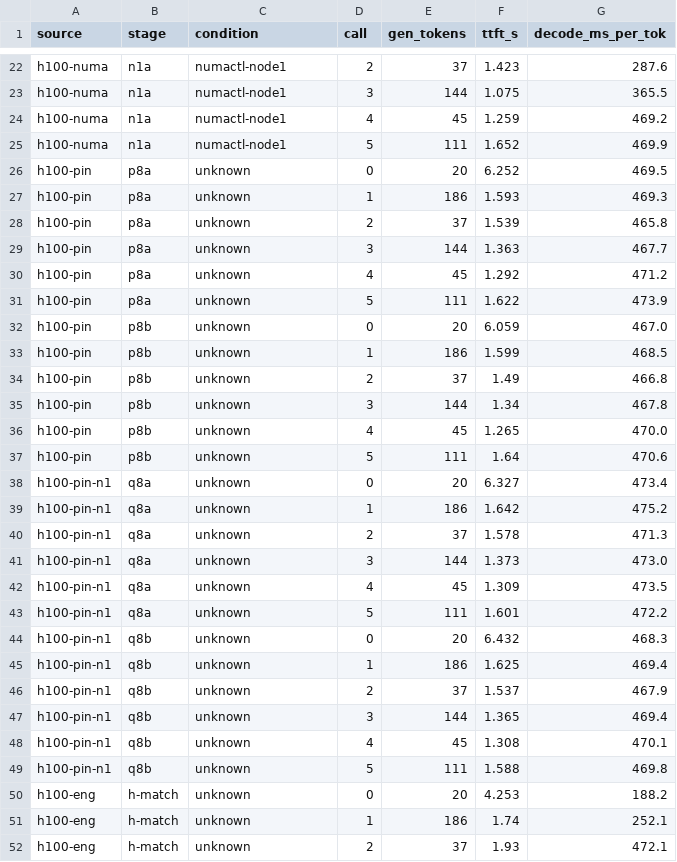
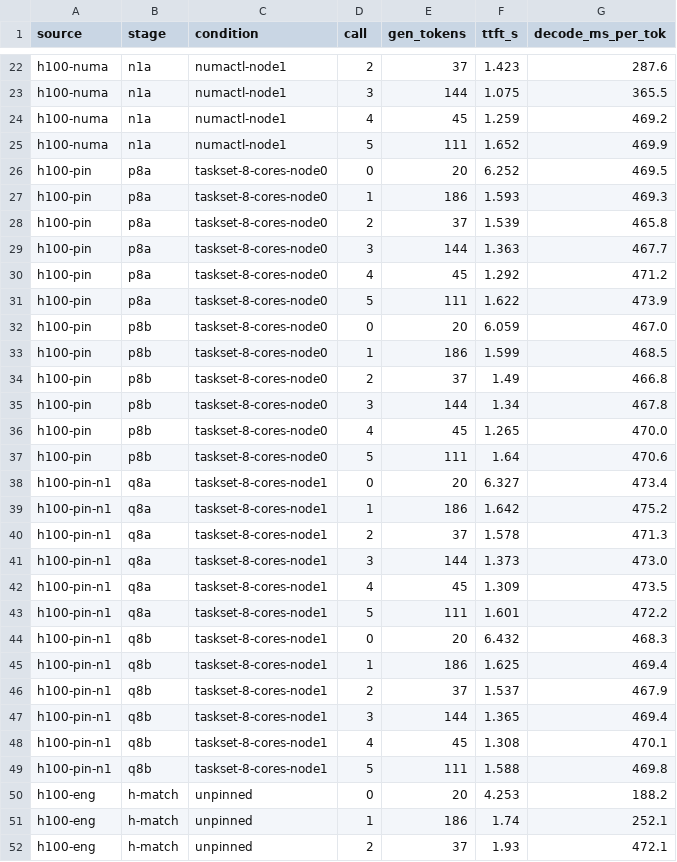
Before and after one commit to stephen122204/mantra-energy, a CSV file: studies/energy_diagnosis/host_power/data/calls_h100_20260924.csv, drawn as a sheet; only a part is shown, gaps mark what is left out; the diff covers the shown part only.

Commit message:
Correct H100 condition labels (GPU 0 is on NUMA node 0 on that node)

```diff
--- a/studies/energy_diagnosis/host_power/data/calls_h100_20260924.csv
+++ b/studies/energy_diagnosis/host_power/data/calls_h100_20260924.csv
@@ -25,28 +25,28 @@ h100-numa,n1a,numactl-node1,4,45,1.259,469.2
 h100-numa,n1a,numactl-node1,5,111,1.652,469.9
-h100-pin,p8a,unknown,0,20,6.252,469.5
-h100-pin,p8a,unknown,1,186,1.593,469.3
-h100-pin,p8a,unknown,2,37,1.539,465.8
-h100-pin,p8a,unknown,3,144,1.363,467.7
-h100-pin,p8a,unknown,4,45,1.292,471.2
-h100-pin,p8a,unknown,5,111,1.622,473.9
-h100-pin,p8b,unknown,0,20,6.059,467.0
-h100-pin,p8b,unknown,1,186,1.599,468.5
-h100-pin,p8b,unknown,2,37,1.49,466.8
-h100-pin,p8b,unknown,3,144,1.34,467.8
-h100-pin,p8b,unknown,4,45,1.265,470.0
-h100-pin,p8b,unknown,5,111,1.64,470.6
-h100-pin-n1,q8a,unknown,0,20,6.327,473.4
-h100-pin-n1,q8a,unknown,1,186,1.642,475.2
-h100-pin-n1,q8a,unknown,2,37,1.578,471.3
-h100-pin-n1,q8a,unknown,3,144,1.373,473.0
-h100-pin-n1,q8a,unknown,4,45,1.309,473.5
-h100-pin-n1,q8a,unknown,5,111,1.601,472.2
-h100-pin-n1,q8b,unknown,0,20,6.432,468.3
-h100-pin-n1,q8b,unknown,1,186,1.625,469.4
-h100-pin-n1,q8b,unknown,2,37,1.537,467.9
-h100-pin-n1,q8b,unknown,3,144,1.365,469.4
-h100-pin-n1,q8b,unknown,4,45,1.308,470.1
-h100-pin-n1,q8b,unknown,5,111,1.588,469.8
-h100-eng,h-match,unknown,0,20,4.253,188.2
-h100-eng,h-match,unknown,1,186,1.74,252.1
-h100-eng,h-match,unknown,2,37,1.93,472.1
+h100-pin,p8a,taskset-8-cores-node0,0,20,6.252,469.5
+h100-pin,p8a,taskset-8-cores-node0,1,186,1.593,469.3
+h100-pin,p8a,taskset-8-cores-node0,2,37,1.539,465.8
+h100-pin,p8a,taskset-8-cores-node0,3,144,1.363,467.7
+h100-pin,p8a,taskset-8-cores-node0,4,45,1.292,471.2
+h100-pin,p8a,taskset-8-cores-node0,5,111,1.622,473.9
+h100-pin,p8b,taskset-8-cores-node0,0,20,6.059,467.0
+h100-pin,p8b,taskset-8-cores-node0,1,186,1.599,468.5
+h100-pin,p8b,taskset-8-cores-node0,2,37,1.49,466.8
+h100-pin,p8b,taskset-8-cores-node0,3,144,1.34,467.8
+h100-pin,p8b,taskset-8-cores-node0,4,45,1.265,470.0
+h100-pin,p8b,taskset-8-cores-node0,5,111,1.64,470.6
+h100-pin-n1,q8a,taskset-8-cores-node1,0,20,6.327,473.4
+h100-pin-n1,q8a,taskset-8-cores-node1,1,186,1.642,475.2
+h100-pin-n1,q8a,taskset-8-cores-node1,2,37,1.578,471.3
+h100-pin-n1,q8a,taskset-8-cores-node1,3,144,1.373,473.0
+h100-pin-n1,q8a,taskset-8-cores-node1,4,45,1.309,473.5
+h100-pin-n1,q8a,taskset-8-cores-node1,5,111,1.601,472.2
+h100-pin-n1,q8b,taskset-8-cores-node1,0,20,6.432,468.3
+h100-pin-n1,q8b,taskset-8-cores-node1,1,186,1.625,469.4
+h100-pin-n1,q8b,taskset-8-cores-node1,2,37,1.537,467.9
+h100-pin-n1,q8b,taskset-8-cores-node1,3,144,1.365,469.4
+h100-pin-n1,q8b,taskset-8-cores-node1,4,45,1.308,470.1
+h100-pin-n1,q8b,taskset-8-cores-node1,5,111,1.588,469.8
+h100-eng,h-match,unpinned,0,20,4.253,188.2
+h100-eng,h-match,unpinned,1,186,1.74,252.1
+h100-eng,h-match,unpinned,2,37,1.93,472.1
```
Also changed, not shown: 21 edited cells elsewhere in this file, studies/energy_diagnosis/host_power/data/stages_h100_20260924.csv, 1 other file.
